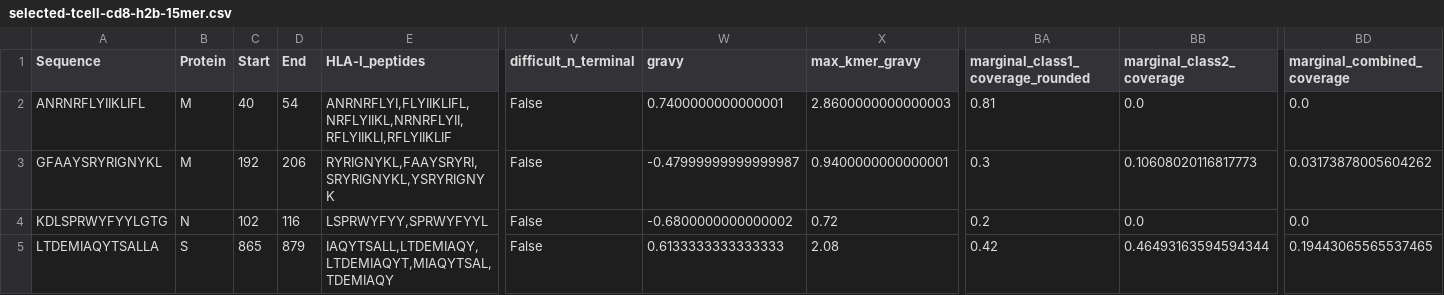
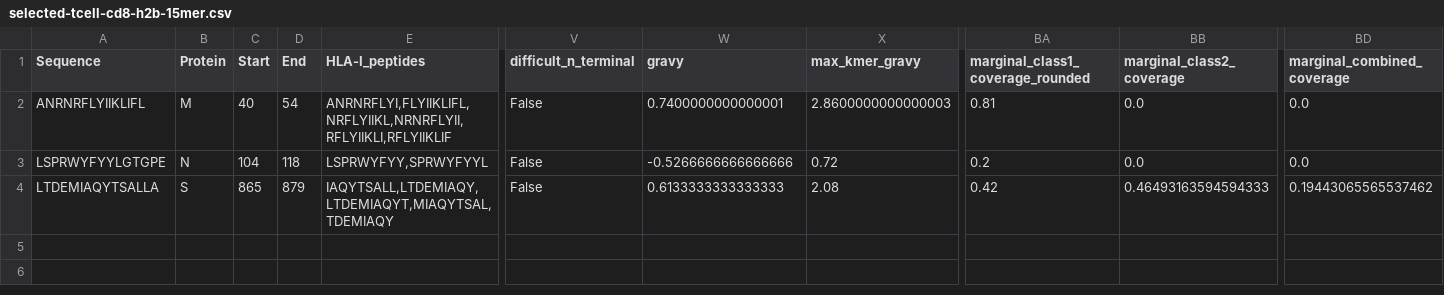
Before and after one commit to pirl-unc/Landscape-and-Selection-of-Vaccine-Epitopes-in-SARS-CoV-2, a CSV file: vaccine-peptides/selected-tcell-cd8-h2b-15mer.csv, drawn as a sheet; only a part is shown, gaps mark what is left out; removed rows and columns are numbered as before the commit, all else as after; rows hold the shown columns only; the diff names each change by its address in the sheet, - before the commit and + after, or states it on an @@ line.

```diff
--- a/vaccine-peptides/selected-tcell-cd8-h2b-15mer.csv
+++ b/vaccine-peptides/selected-tcell-cd8-h2b-15mer.csv
-row 3: GFAAYSRYRIGNYKL | M | 192 | 206 | RYRIGNYKL,FAAYSRYRI,SRYRIGNYKL,YSRYRIGNYK | False | -0.47999999999999987 | 0.9400000000000001 | 0.3 | 0.10608020116817773 | 0.03173878005604262
-A3 (Sequence): KDLSPRWYFYYLGTG
+A3 (Sequence): LSPRWYFYYLGTGPE
-C3 (Start): 102
+C3 (Start): 104
-D3 (End): 116
+D3 (End): 118
-W3 (gravy): -0.6800000000000002
+W3 (gravy): -0.5266666666666666
-BB4 (marginal_class2_coverage): 0.46493163594594344
+BB4 (marginal_class2_coverage): 0.46493163594594333
-BD4 (marginal_combined_coverage): 0.19443065565537465
+BD4 (marginal_combined_coverage): 0.19443065565537462
```
Also changed, not shown: vaccine-peptides/selected-tcell-cd8-15mer.csv, vaccine-peptides/selected-tcell-cd8-21mer.csv, 45 other files.
